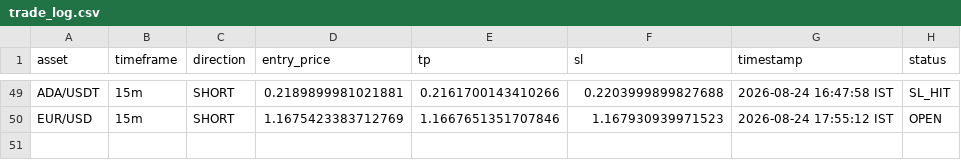
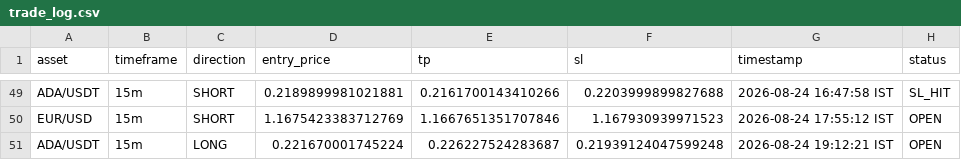
Before and after one commit to deepak3039/ai-trading-scanner, a CSV file: trade_log.csv, drawn as a sheet; only a part is shown, gaps mark what is left out; the diff names each change by its address in the sheet, - before the commit and + after, or states it on an @@ line.

```diff
--- a/trade_log.csv
+++ b/trade_log.csv
+row 51: ADA/USDT | 15m | LONG | 0.221670001745224 | 0.226227524283687 | 0.21939124047599248 | 2026-08-24 19:12:21 IST | OPEN
```
